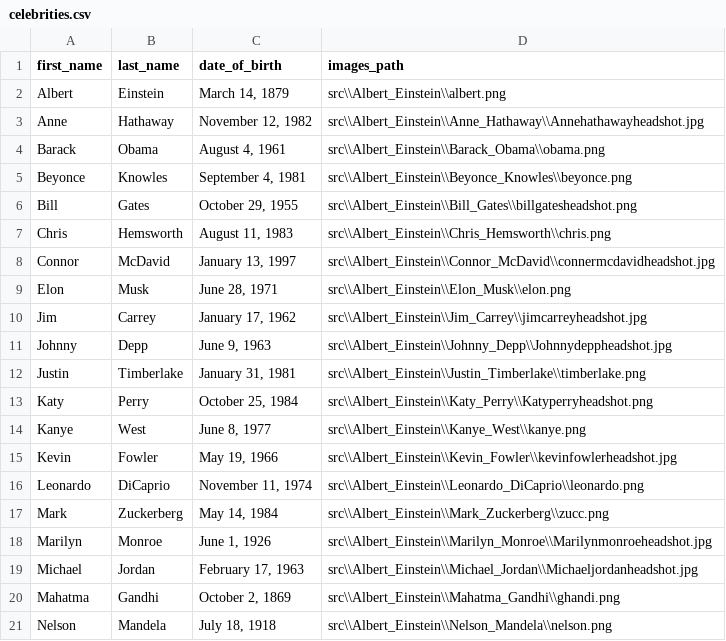
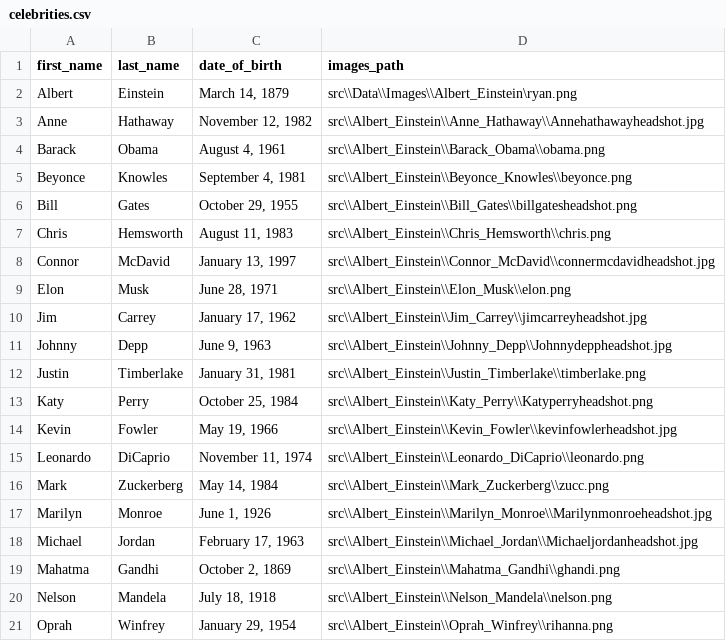
Before and after one commit to matteogeraldo05/TernOps, a CSV file: src/Data/celebrities.csv, drawn as a sheet; only a part is shown; the shorter side is filled out with more unchanged rows.

```diff
--- a/src/Data/celebrities.csv
+++ b/src/Data/celebrities.csv
@@ -1,3 +1,3 @@
 first_name,last_name,date_of_birth,images_path
-Albert,Einstein,"March 14, 1879",src\\Albert_Einstein\\albert.png
+Albert,Einstein,"March 14, 1879",src\\Data\\Images\\Albert_Einstein\ryan.png
 Anne,Hathaway,"November 12, 1982",src\\Albert_Einstein\\Anne_Hathaway\\Annehathawayheadshot.jpg
@@ -13,3 +13,2 @@ Justin,Timberlake,"January 31, 1981",src\\Albert_Einstein\\Justin_Timberlake\\ti
 Katy,Perry,"October 25, 1984",src\\Albert_Einstein\\Katy_Perry\\Katyperryheadshot.png
-Kanye,West,"June 8, 1977",src\\Albert_Einstein\\Kanye_West\\kanye.png
 Kevin,Fowler,"May 19, 1966",src\\Albert_Einstein\\Kevin_Fowler\\kevinfowlerheadshot.jpg
```
Also changed, not shown: 2 other files.
